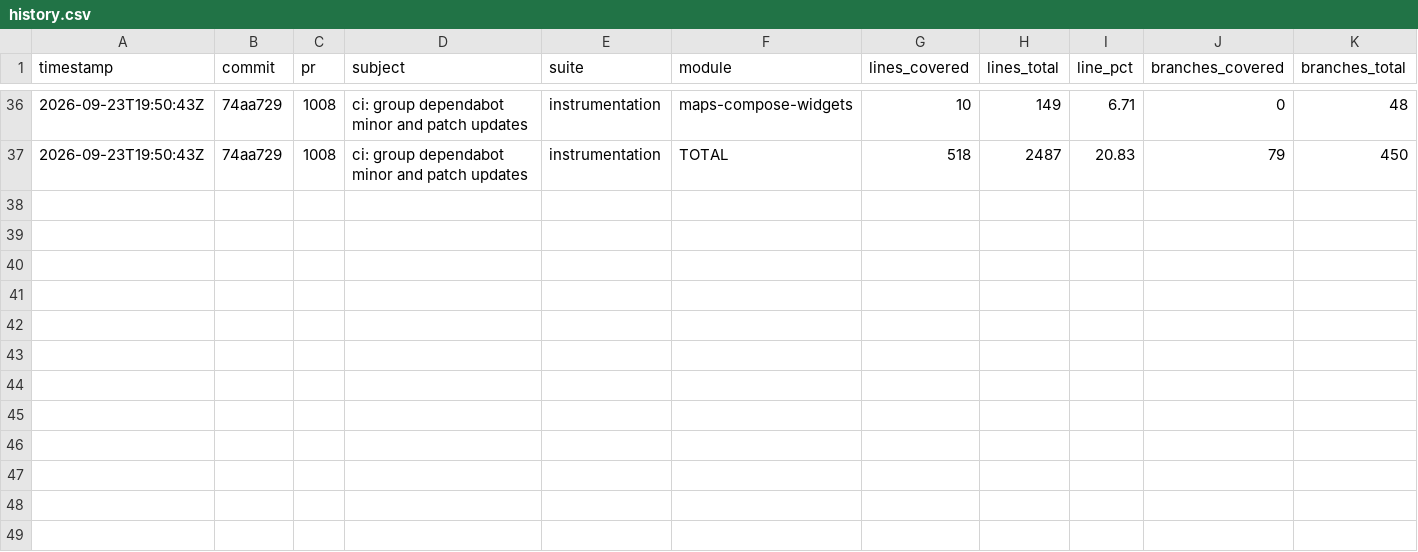
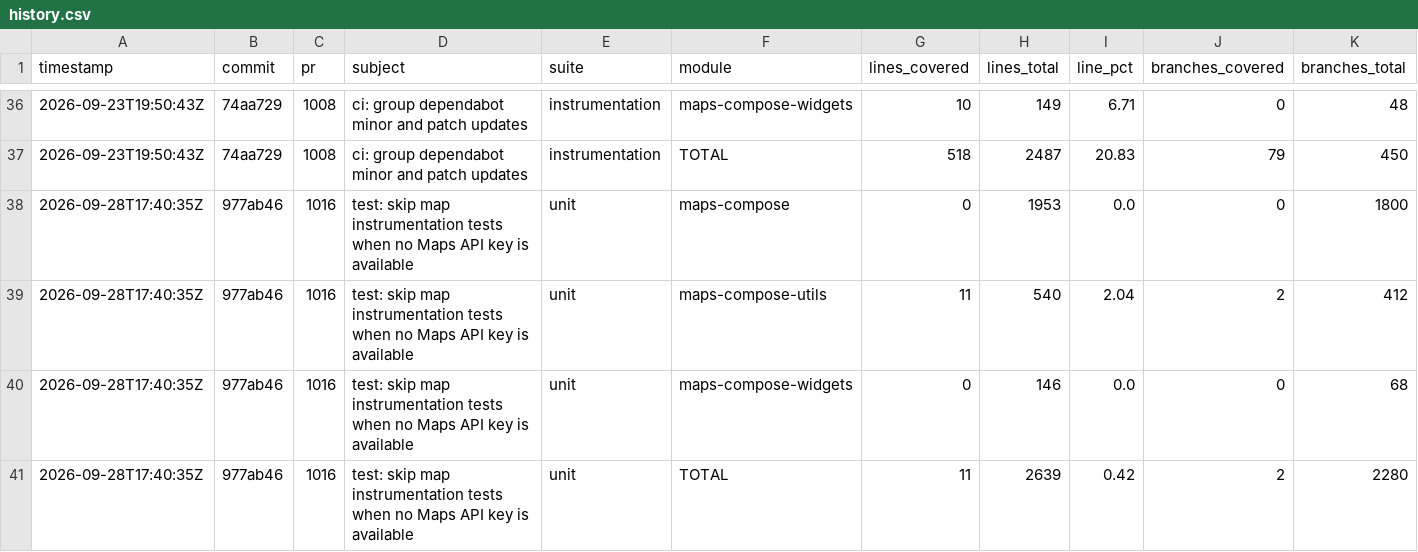
Before and after one commit to googlemaps/android-maps-compose, a CSV file: history.csv, drawn as a sheet; only a part is shown, gaps mark what is left out; rows hold the shown columns only; the diff names each change by its address in the sheet, - before the commit and + after, or states it on an @@ line.

Commit message:
chore: record unit coverage

```diff
--- a/history.csv
+++ b/history.csv
+row 38: 2026-09-28T17:40:35Z | 977ab46 | 1016 | test: skip map instrumentation tests when no Maps API key is available | unit | maps-compose | 0 | 1953 | 0.0 | 0 | 1800
+row 39: 2026-09-28T17:40:35Z | 977ab46 | 1016 | test: skip map instrumentation tests when no Maps API key is available | unit | maps-compose-utils | 11 | 540 | 2.04 | 2 | 412
+row 40: 2026-09-28T17:40:35Z | 977ab46 | 1016 | test: skip map instrumentation tests when no Maps API key is available | unit | maps-compose-widgets | 0 | 146 | 0.0 | 0 | 68
+row 41: 2026-09-28T17:40:35Z | 977ab46 | 1016 | test: skip map instrumentation tests when no Maps API key is available | unit | TOTAL | 11 | 2639 | 0.42 | 2 | 2280
```
Also changed, not shown: 1 other file.
